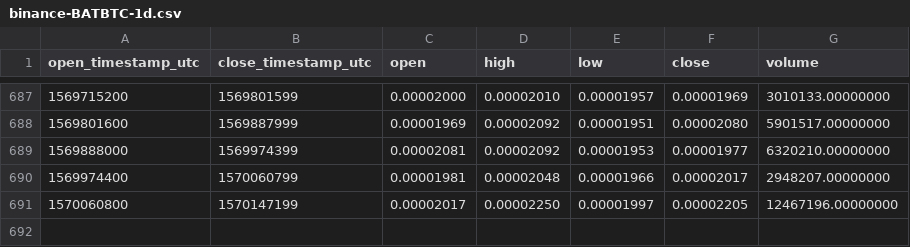
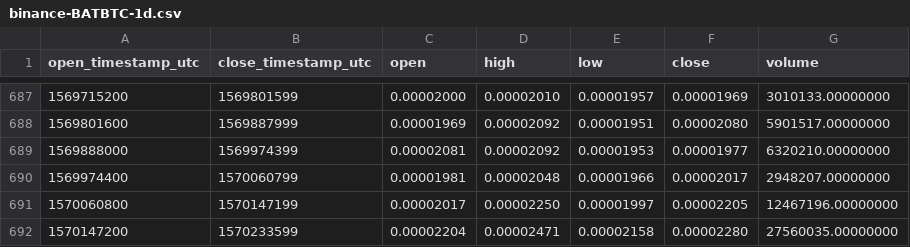
Before and after one commit to cryptobigbro/binance-BATBTC, a CSV file: binance-BATBTC-1d.csv, drawn as a sheet; only a part is shown, gaps mark what is left out; the diff names each change by its address in the sheet, - before the commit and + after, or states it on an @@ line.

Commit message:
Update OHLCV data.

```diff
--- a/binance-BATBTC-1d.csv
+++ b/binance-BATBTC-1d.csv
+row 692: 1570147200 | 1570233599 | 0.00002204 | 0.00002471 | 0.00002158 | 0.00002280 | 27560035.00000000
```
Also changed, not shown: 1 other file.
